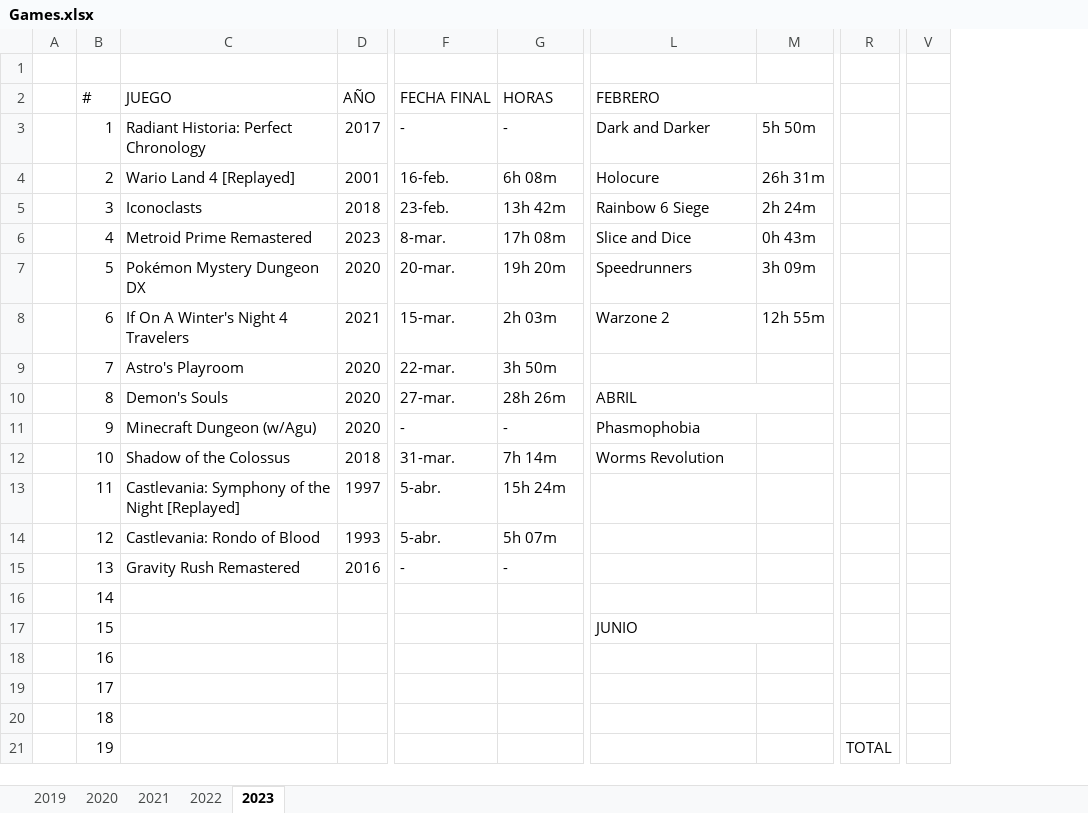
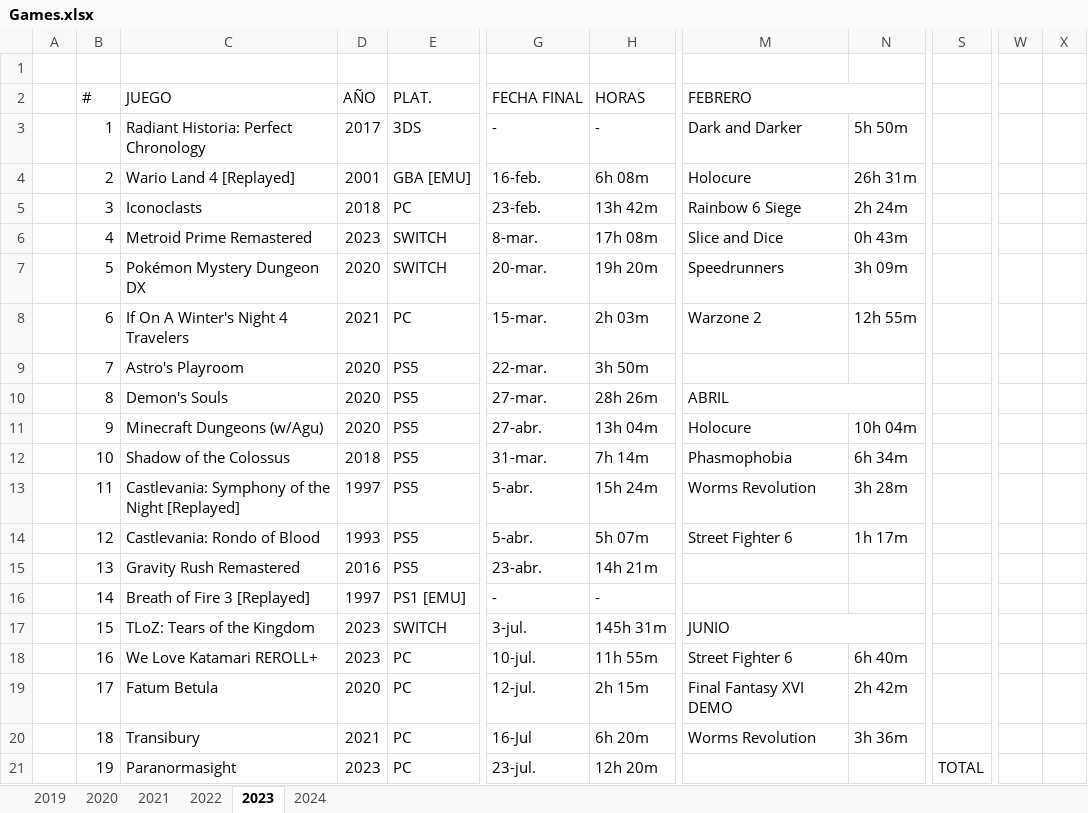
Before and after one commit to ucer0/ucer0.github.io, an Excel workbook: spreadsheets/Games.xlsx, sheet 2023, drawn as a sheet; only a part is shown, gaps mark what is left out; values as stored, in another font and other column widths than the file's, no cell formats; charts and pictures not drawn; removed rows and columns are numbered as before the commit, all else as after; rows hold the shown columns only; the diff covers the shown part only; the diff names each change by its address in the sheet, - before the commit and + after, or states it on an @@ line.

```diff
--- a/spreadsheets/Games.xlsx (sheet 2023)
+++ b/spreadsheets/Games.xlsx (sheet 2023)
+sheet tab: 2024
+column E (PLAT.), rows 3-15: 3DS | GBA [EMU] | PC | SWITCH | SWITCH | PC | PS5 | PS5 | PS5 | PS5 | PS5 | PS5 | PS5
-column R, empty
+column S, empty
-column V, empty
+column W, empty
+column X, empty
-C11 (JUEGO): Minecraft Dungeon (w/Agu)
+C11 (JUEGO): Minecraft Dungeons (w/Agu)
-G11 (FECHA FINAL): -
+G11 (FECHA FINAL): 27-abr.
-H11 (HORAS): -
+H11 (HORAS): 13h 04m
-M11 (FEBRERO): Phasmophobia
+M11 (FEBRERO): Holocure
-N11: (empty)
+N11: 10h 04m
-M12 (FEBRERO): Worms Revolution
+M12 (FEBRERO): Phasmophobia
-N12: (empty)
+N12: 6h 34m
-M13 (FEBRERO): (empty)
+M13 (FEBRERO): Worms Revolution
-N13: (empty)
+N13: 3h 28m
-M14 (FEBRERO): (empty)
+M14 (FEBRERO): Street Fighter 6
-N14: (empty)
+N14: 1h 17m
-G15 (FECHA FINAL): -
+G15 (FECHA FINAL): 23-abr.
-H15 (HORAS): -
+H15 (HORAS): 14h 21m
-row 16:  | 14
-row 17:  | 15 |  |  |  |  | JUNIO
-row 18:  | 16
-row 19:  | 17
-row 20:  | 18
-row 21:  | 19 |  |  |  |  |  |  | TOTAL
+row 16:  | 14 | Breath of Fire 3 [Replayed] | 1997 | PS1 [EMU] | - | -
+row 17:  | 15 | TLoZ: Tears of the Kingdom | 2023 | SWITCH | 3-jul. | 145h 31m | JUNIO
+row 18:  | 16 | We Love Katamari REROLL+ | 2023 | PC | 10-jul. | 11h 55m | Street Fighter 6 | 6h 40m
+row 19:  | 17 | Fatum Betula | 2020 | PC | 12-jul. | 2h 15m | Final Fantasy XVI DEMO | 2h 42m
+row 20:  | 18 | Transibury | 2021 | PC | 16-Jul | 6h 20m | Worms Revolution | 3h 36m
+row 21:  | 19 | Paranormasight | 2023 | PC | 23-jul. | 12h 20m |  |  | TOTAL
```
Also changed, not shown: 18 added rows, 16 removed rows, 79 edited cells and merged cells elsewhere in this sheet, sheet 2022, sheet 2021, sheet 2019, cell formats, formulas that keep their value, charts or pictures, 17 other files.
